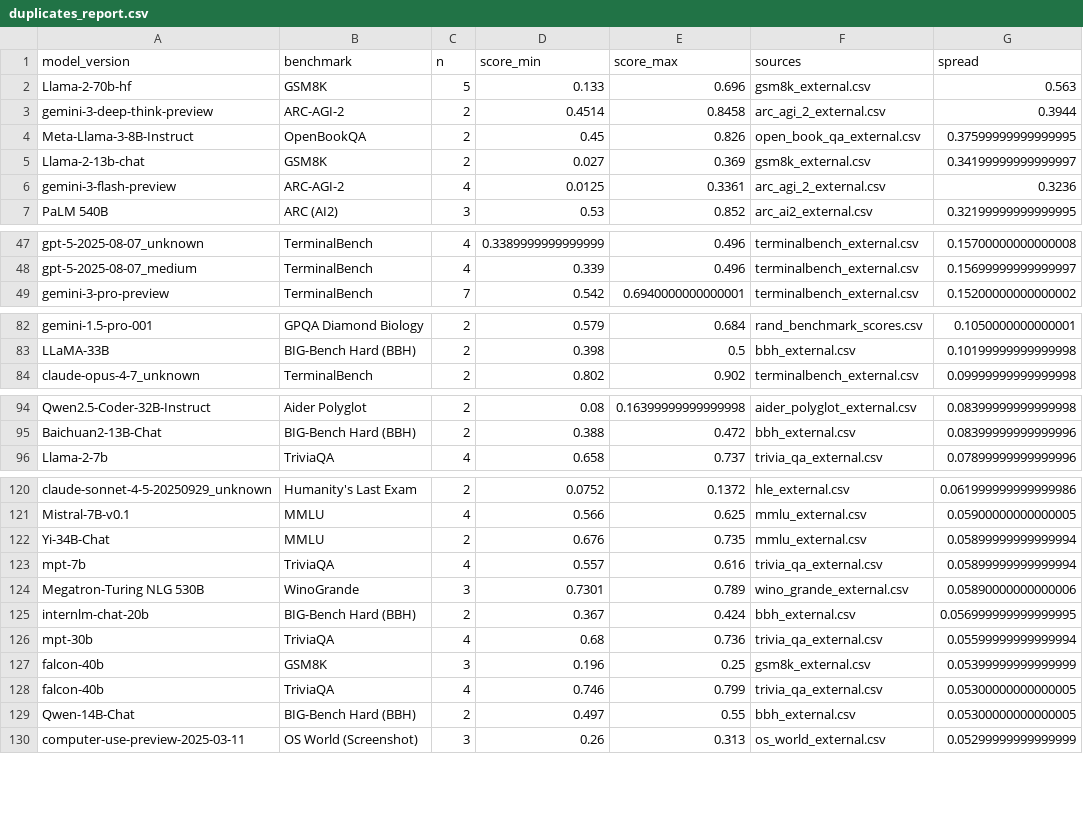
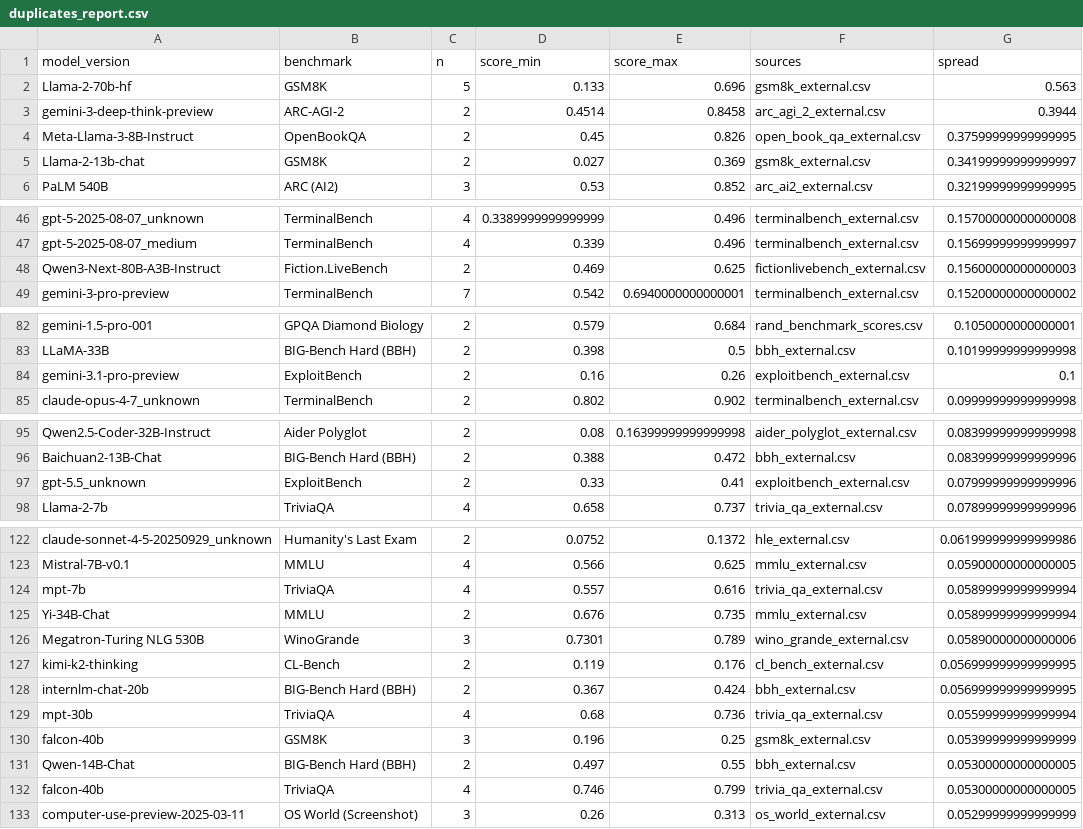
Before and after one commit to General-Purpose-AI-Policy-Lab/benchmark-data-pipeline, a CSV file: pipeline/output/duplicates_report.csv, drawn as a sheet; only a part is shown, gaps mark what is left out; the diff covers the shown part only.

```diff
--- a/pipeline/output/duplicates_report.csv
+++ b/pipeline/output/duplicates_report.csv
@@ -5,3 +5,2 @@ Meta-Llama-3-8B-Instruct,OpenBookQA,2,0.45,0.826,open_book_qa_external.csv,0.375
 Llama-2-13b-chat,GSM8K,2,0.027,0.369,gsm8k_external.csv,0.34199999999999997
-gemini-3-flash-preview,ARC-AGI-2,4,0.0125,0.3361,arc_agi_2_external.csv,0.3236
 PaLM 540B,ARC (AI2),3,0.53,0.852,arc_ai2_external.csv,0.32199999999999995
@@ -48,2 +47,3 @@ gpt-5-2025-08-07_unknown,TerminalBench,4,0.3389999999999999,0.496,terminalbench_
 gpt-5-2025-08-07_medium,TerminalBench,4,0.339,0.496,terminalbench_external.csv,0.15699999999999997
+Qwen3-Next-80B-A3B-Instruct,Fiction.LiveBench,2,0.469,0.625,fictionlivebench_external.csv,0.15600000000000003
 gemini-3-pro-preview,TerminalBench,7,0.542,0.6940000000000001,terminalbench_external.csv,0.15200000000000002
@@ -83,2 +83,3 @@ gemini-1.5-pro-001,GPQA Diamond Biology,2,0.579,0.684,rand_benchmark_scores.csv,
 LLaMA-33B,BIG-Bench Hard (BBH),2,0.398,0.5,bbh_external.csv,0.10199999999999998
+gemini-3.1-pro-preview,ExploitBench,2,0.16,0.26,exploitbench_external.csv,0.1
 claude-opus-4-7_unknown,TerminalBench,2,0.802,0.902,terminalbench_external.csv,0.09999999999999998
@@ -95,2 +96,3 @@ Qwen2.5-Coder-32B-Instruct,Aider Polyglot,2,0.08,0.16399999999999998,aider_polyg
 Baichuan2-13B-Chat,BIG-Bench Hard (BBH),2,0.388,0.472,bbh_external.csv,0.08399999999999996
+gpt-5.5_unknown,ExploitBench,2,0.33,0.41,exploitbench_external.csv,0.07999999999999996
 Llama-2-7b,TriviaQA,4,0.658,0.737,trivia_qa_external.csv,0.07899999999999996
@@ -121,5 +123,6 @@ claude-sonnet-4-5-20250929_unknown,Humanity's Last Exam,2,0.0752,0.1372,hle_exte
 Mistral-7B-v0.1,MMLU,4,0.566,0.625,mmlu_external.csv,0.05900000000000005
+mpt-7b,TriviaQA,4,0.557,0.616,trivia_qa_external.csv,0.05899999999999994
 Yi-34B-Chat,MMLU,2,0.676,0.735,mmlu_external.csv,0.05899999999999994
-mpt-7b,TriviaQA,4,0.557,0.616,trivia_qa_external.csv,0.05899999999999994
 Megatron-Turing NLG 530B,WinoGrande,3,0.7301,0.789,wino_grande_external.csv,0.05890000000000006
+kimi-k2-thinking,CL-Bench,2,0.119,0.176,cl_bench_external.csv,0.056999999999999995
 internlm-chat-20b,BIG-Bench Hard (BBH),2,0.367,0.424,bbh_external.csv,0.056999999999999995
@@ -127,4 +130,4 @@ mpt-30b,TriviaQA,4,0.68,0.736,trivia_qa_external.csv,0.05599999999999994
 falcon-40b,GSM8K,3,0.196,0.25,gsm8k_external.csv,0.05399999999999999
+Qwen-14B-Chat,BIG-Bench Hard (BBH),2,0.497,0.55,bbh_external.csv,0.05300000000000005
 falcon-40b,TriviaQA,4,0.746,0.799,trivia_qa_external.csv,0.05300000000000005
-Qwen-14B-Chat,BIG-Bench Hard (BBH),2,0.497,0.55,bbh_external.csv,0.05300000000000005
 computer-use-preview-2025-03-11,OS World (Screenshot),3,0.26,0.313,os_world_external.csv,0.05299999999999999
```
Also changed, not shown: 17 added rows, 36 moved rows and 1 edited cell elsewhere in this file, curated/human_baselines.csv, curated/lineage_map.csv, 20 other files.
